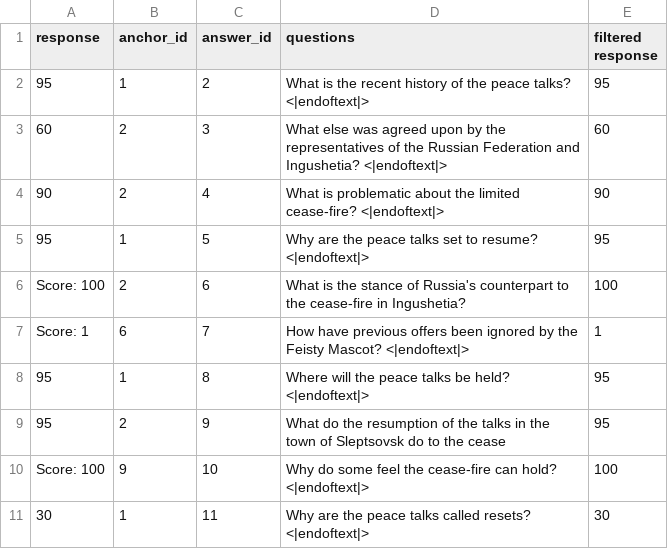
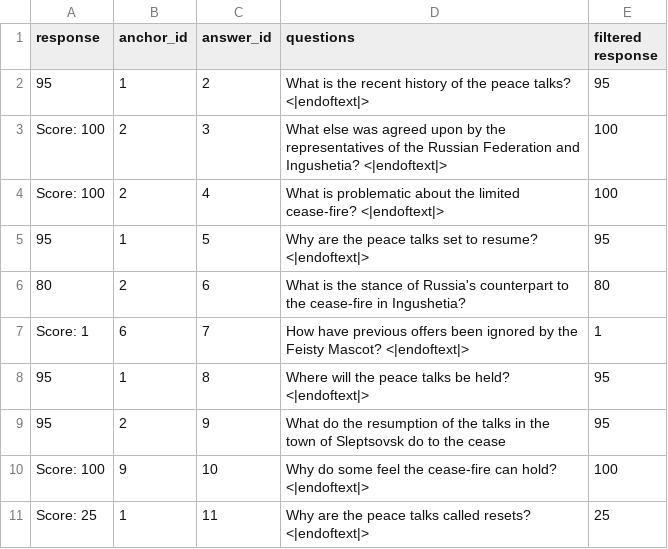
Before and after one commit to lingchensanwen/QUDeval, a CSV file: code/criteria4_anchor_relevence/gpt-score-base/tune_info.csv, drawn as a sheet.

Commit message:
criteria-2

```diff
--- a/code/criteria4_anchor_relevence/gpt-score-base/tune_info.csv
+++ b/code/criteria4_anchor_relevence/gpt-score-base/tune_info.csv
@@ -3,10 +3,10 @@ response,anchor_id,answer_id,questions,filtered response
 ",95
-60,2,3,"What else was agreed upon by the representatives of the Russian Federation and Ingushetia? <|endoftext|>
-",60
-90,2,4,"What is problematic about the limited cease-fire? <|endoftext|>
-",90
+Score: 100,2,3,"What else was agreed upon by the representatives of the Russian Federation and Ingushetia? <|endoftext|>
+",100
+Score: 100,2,4,"What is problematic about the limited cease-fire? <|endoftext|>
+",100
 95,1,5,"Why are the peace talks set to resume? <|endoftext|>
 ",95
-Score: 100,2,6,"What is the stance of Russia's counterpart to the cease-fire in Ingushetia?
-",100
+80,2,6,"What is the stance of Russia's counterpart to the cease-fire in Ingushetia?
+",80
 Score: 1,6,7,"How have previous offers been ignored by the Feisty Mascot? <|endoftext|>
@@ -19,3 +19,3 @@ Score: 100,9,10,"Why do some feel the cease-fire can hold? <|endoftext|>
 ",100
-30,1,11,"Why are the peace talks called resets? <|endoftext|>
-",30
+Score: 25,1,11,"Why are the peace talks called resets? <|endoftext|>
+",25
```
Also changed, not shown: 10 other files.
